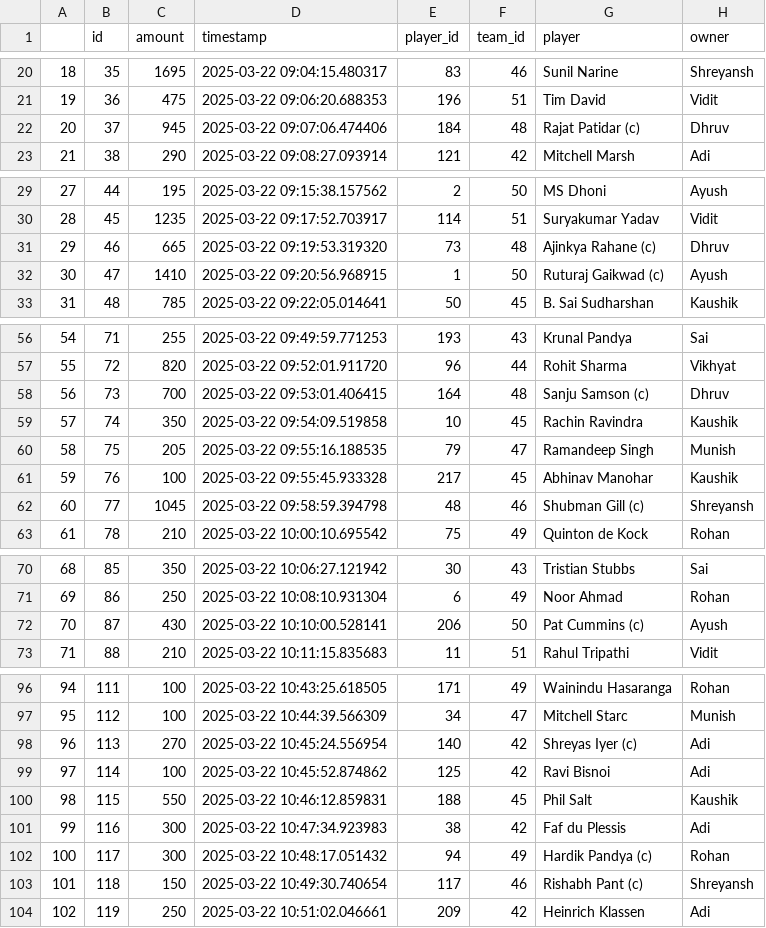
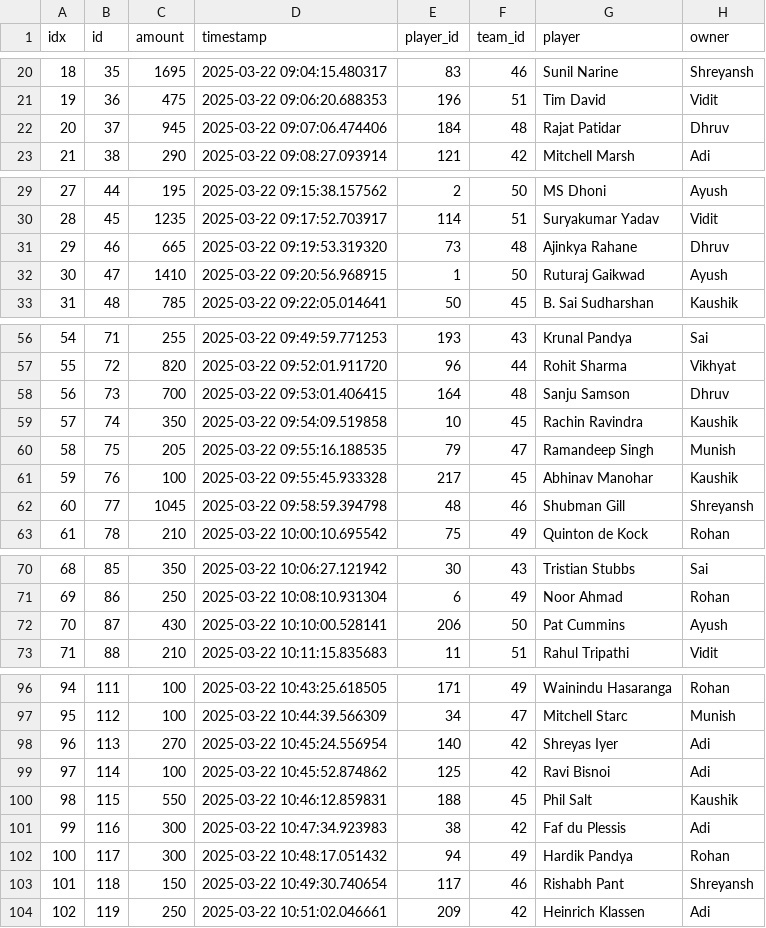
Before and after one commit to Avinash9271/ipl-dv, a CSV file: teams.csv, drawn as a sheet; only a part is shown, gaps mark what is left out; the diff names each change by its address in the sheet, - before the commit and + after, or states it on an @@ line.

```diff
--- a/teams.csv
+++ b/teams.csv
-A1: (empty)
+A1: idx
-G22 (player): Rajat Patidar (c)
+G22 (player): Rajat Patidar
-G31 (player): Ajinkya Rahane (c)
+G31 (player): Ajinkya Rahane
-G32 (player): Ruturaj Gaikwad (c)
+G32 (player): Ruturaj Gaikwad
-G58 (player): Sanju Samson (c)
+G58 (player): Sanju Samson
-G62 (player): Shubman Gill (c)
+G62 (player): Shubman Gill
-G72 (player): Pat Cummins (c)
+G72 (player): Pat Cummins
-G98 (player): Shreyas Iyer (c)
+G98 (player): Shreyas Iyer
-G102 (player): Hardik Pandya (c)
+G102 (player): Hardik Pandya
-G103 (player): Rishabh Pant (c)
+G103 (player): Rishabh Pant
```
Also changed, not shown: 2 other files.
